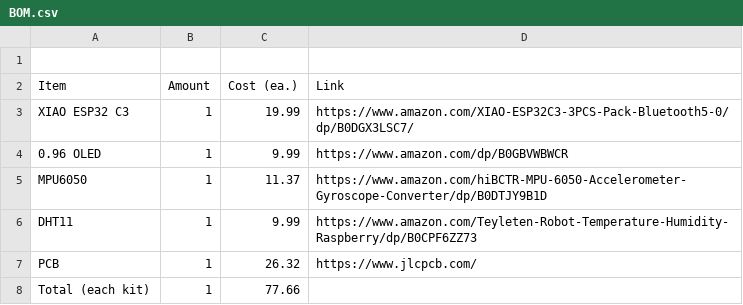
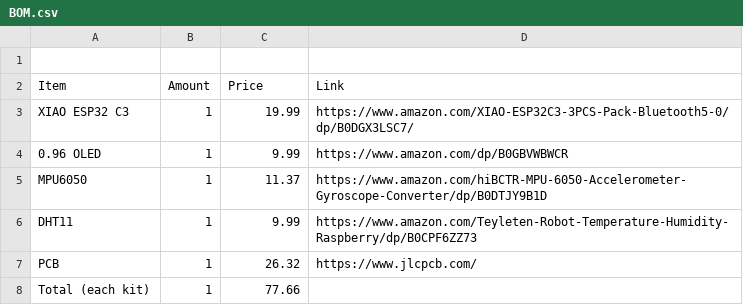
Before and after one commit to Chicken-Nugget-N/Half-Life-Hack-Club, a CSV file: BOM.csv, drawn as a sheet.

Commit message:
Change 'Cost (ea.)' to 'Price' in BOM.csv

```diff
--- a/BOM.csv
+++ b/BOM.csv
@@ -1,3 +1,3 @@
 
-Item,Amount,Cost (ea.),Link
+Item,Amount,Price,Link
 XIAO ESP32 C3,1,19.99,https://www.amazon.com/XIAO-ESP32C3-3PCS-Pack-Bluetooth5-0/dp/B0DGX3LSC7/
```
